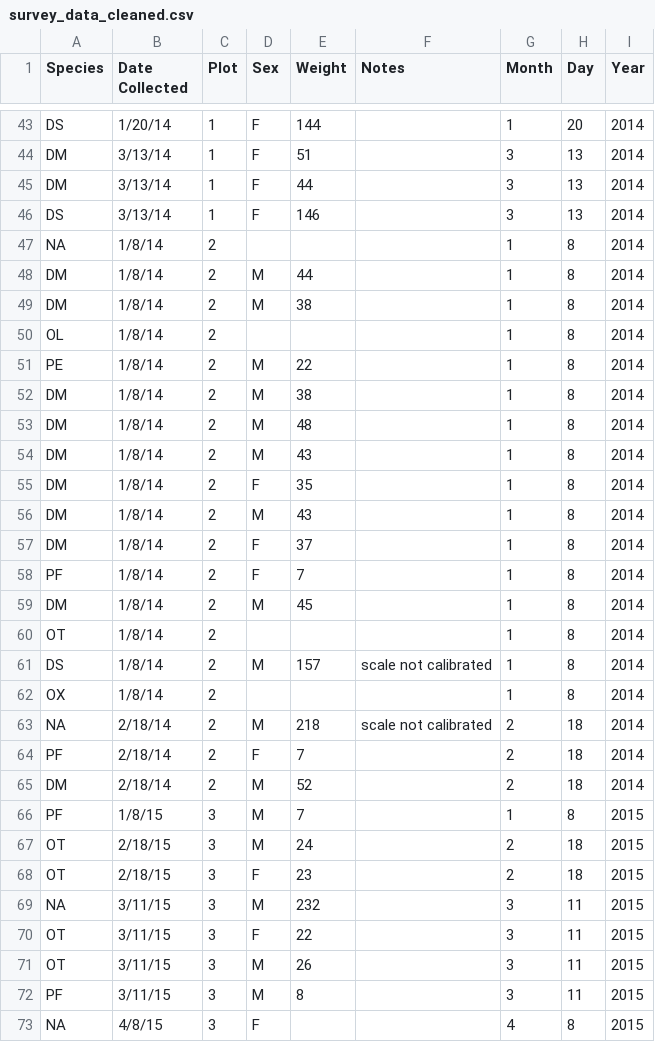
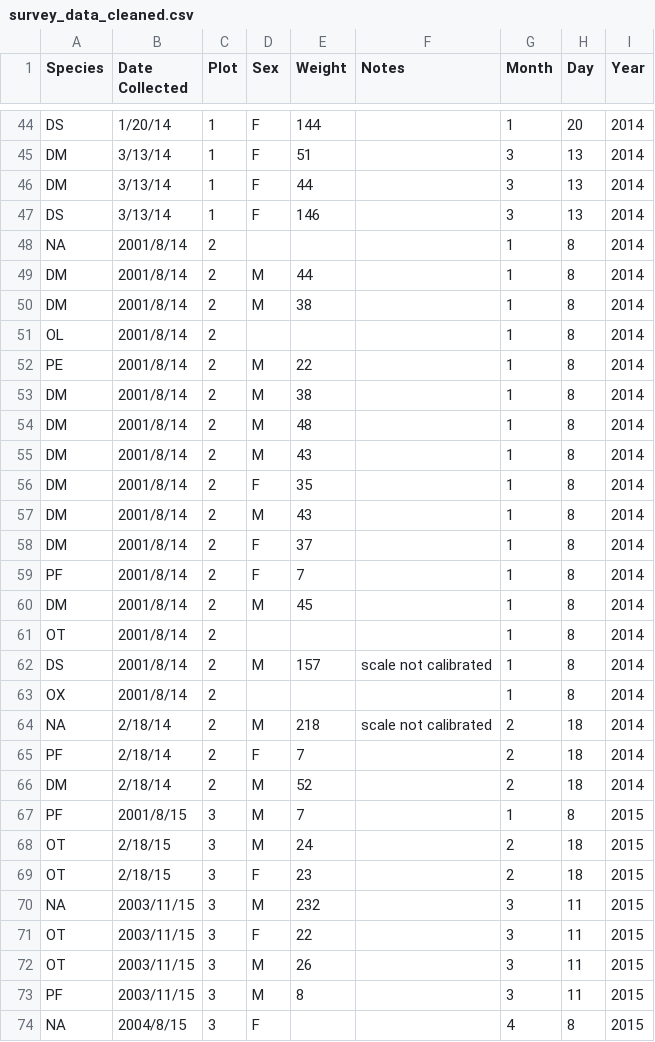
Before and after one commit to wyy1002/survey_data, a CSV file: survey_data_cleaned.csv, drawn as a sheet; only a part is shown, gaps mark what is left out; the diff covers the shown part only.

```diff
--- a/survey_data_cleaned.csv
+++ b/survey_data_cleaned.csv
@@ -46,18 +47,18 @@ DM,3/13/14,1,F,44,,3,13,2014
 DS,3/13/14,1,F,146,,3,13,2014
-NA,1/8/14,2,,,,1,8,2014
-DM,1/8/14,2,M,44,,1,8,2014
-DM,1/8/14,2,M,38,,1,8,2014
-OL,1/8/14,2,,,,1,8,2014
-PE,1/8/14,2,M,22,,1,8,2014
-DM,1/8/14,2,M,38,,1,8,2014
-DM,1/8/14,2,M,48,,1,8,2014
-DM,1/8/14,2,M,43,,1,8,2014
-DM,1/8/14,2,F,35,,1,8,2014
-DM,1/8/14,2,M,43,,1,8,2014
-DM,1/8/14,2,F,37,,1,8,2014
-PF,1/8/14,2,F,7,,1,8,2014
-DM,1/8/14,2,M,45,,1,8,2014
-OT,1/8/14,2,,,,1,8,2014
-DS,1/8/14,2,M,157,scale not calibrated,1,8,2014
-OX,1/8/14,2,,,,1,8,2014
+NA,2001/8/14,2,,,,1,8,2014
+DM,2001/8/14,2,M,44,,1,8,2014
+DM,2001/8/14,2,M,38,,1,8,2014
+OL,2001/8/14,2,,,,1,8,2014
+PE,2001/8/14,2,M,22,,1,8,2014
+DM,2001/8/14,2,M,38,,1,8,2014
+DM,2001/8/14,2,M,48,,1,8,2014
+DM,2001/8/14,2,M,43,,1,8,2014
+DM,2001/8/14,2,F,35,,1,8,2014
+DM,2001/8/14,2,M,43,,1,8,2014
+DM,2001/8/14,2,F,37,,1,8,2014
+PF,2001/8/14,2,F,7,,1,8,2014
+DM,2001/8/14,2,M,45,,1,8,2014
+OT,2001/8/14,2,,,,1,8,2014
+DS,2001/8/14,2,M,157,scale not calibrated,1,8,2014
+OX,2001/8/14,2,,,,1,8,2014
 NA,2/18/14,2,M,218,scale not calibrated,2,18,2014
@@ -65,9 +66,9 @@ PF,2/18/14,2,F,7,,2,18,2014
 DM,2/18/14,2,M,52,,2,18,2014
-PF,1/8/15,3,M,7,,1,8,2015
+PF,2001/8/15,3,M,7,,1,8,2015
 OT,2/18/15,3,M,24,,2,18,2015
 OT,2/18/15,3,F,23,,2,18,2015
-NA,3/11/15,3,M,232,,3,11,2015
-OT,3/11/15,3,F,22,,3,11,2015
-OT,3/11/15,3,M,26,,3,11,2015
-PF,3/11/15,3,M,8,,3,11,2015
-NA,4/8/15,3,F,,,4,8,2015
+NA,2003/11/15,3,M,232,,3,11,2015
+OT,2003/11/15,3,F,22,,3,11,2015
+OT,2003/11/15,3,M,26,,3,11,2015
+PF,2003/11/15,3,M,8,,3,11,2015
+NA,2004/8/15,3,F,,,4,8,2015
```
Also changed, not shown: 1 added row and 16 edited cells elsewhere in this file, 1 other file.
